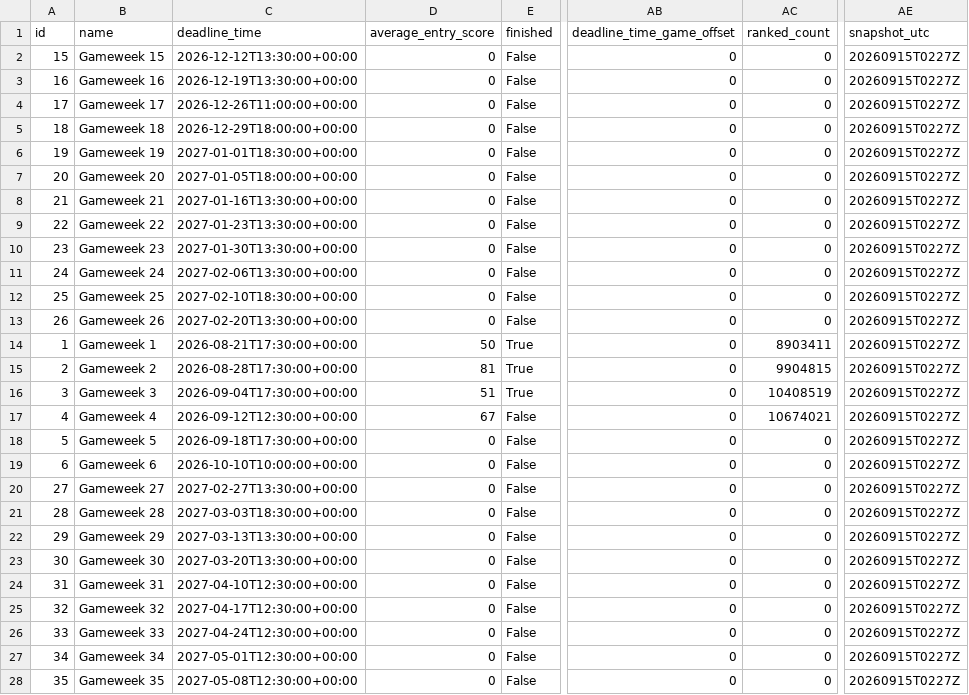
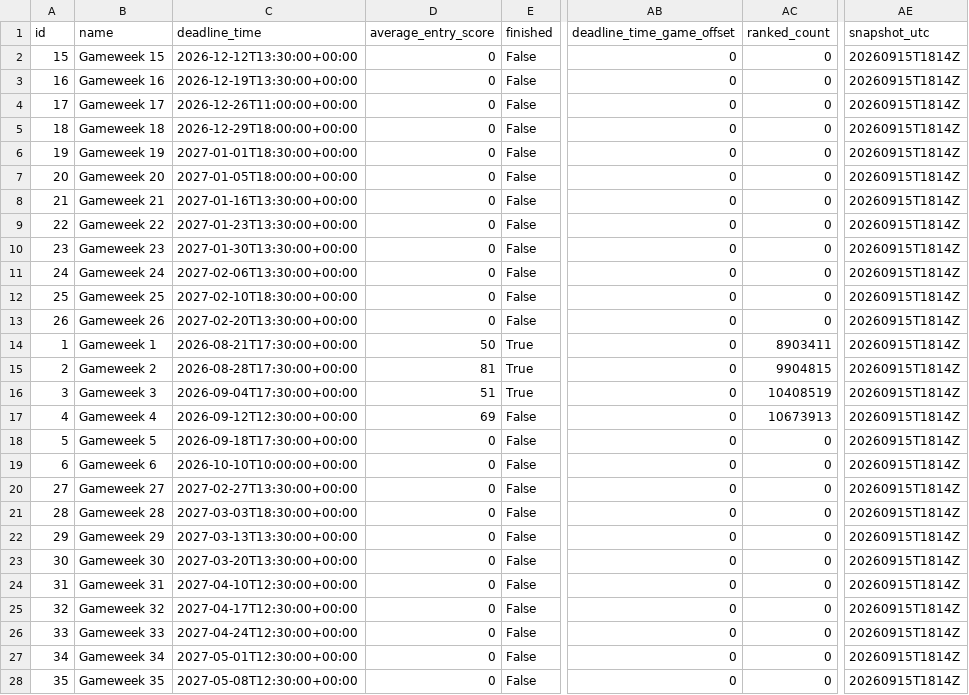
Before and after one commit to tanweirenbryan-bot/fpl-hub, a CSV file: data/latest/events.csv, drawn as a sheet; only a part is shown, gaps mark what is left out; the diff covers the shown part only; the diff names each change by its address in the sheet, - before the commit and + after, or states it on an @@ line.

```diff
--- a/data/latest/events.csv
+++ b/data/latest/events.csv
-AE2:AE28 (snapshot_utc): 20260915T0227Z
+AE2:AE28 (snapshot_utc): 20260915T1814Z
-D17 (average_entry_score): 67
+D17 (average_entry_score): 69
-AC17 (ranked_count): 10674021
+AC17 (ranked_count): 10673913
```
Also changed, not shown: 11 edited cells elsewhere in this file, data/latest/players.csv, data/latest/teams.csv, 3 other files.
